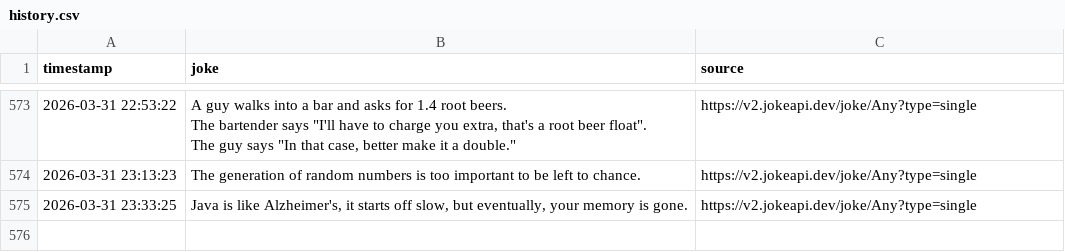
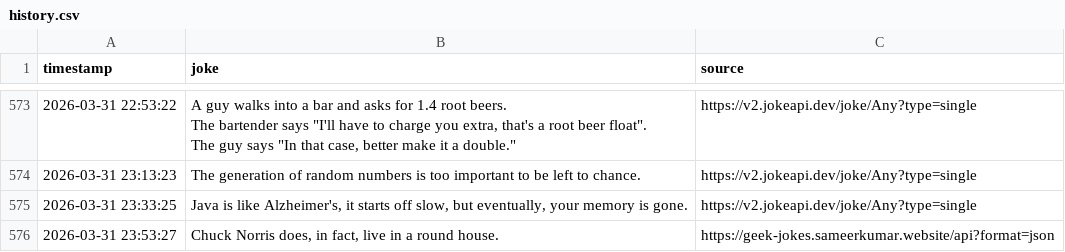
Before and after one commit to zik-uralov/daily-jokes, a CSV file: history.csv, drawn as a sheet; only a part is shown, gaps mark what is left out; the diff names each change by its address in the sheet, - before the commit and + after, or states it on an @@ line.

Commit message:
New joke fetched at 2026-03-31 23:53:27
Chuck Norris does, in fact, live in a round house.

Source: https://geek-jokes.sameerkumar.website/api?format=json

```diff
--- a/history.csv
+++ b/history.csv
+row 576: 2026-03-31 23:53:27 | Chuck Norris does, in fact, live in a round house. | https://geek-jokes.sameerkumar.website/api?format=json
```
Also changed, not shown: 2 other files.
